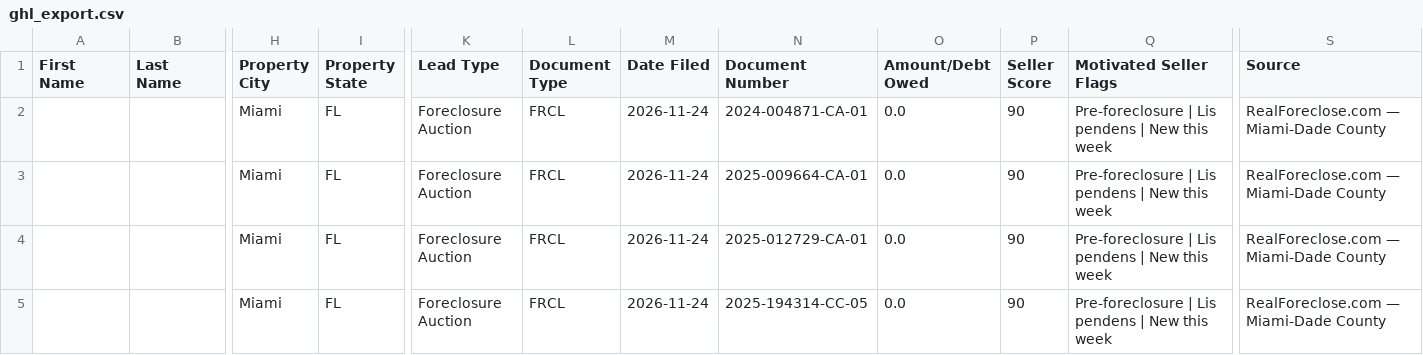
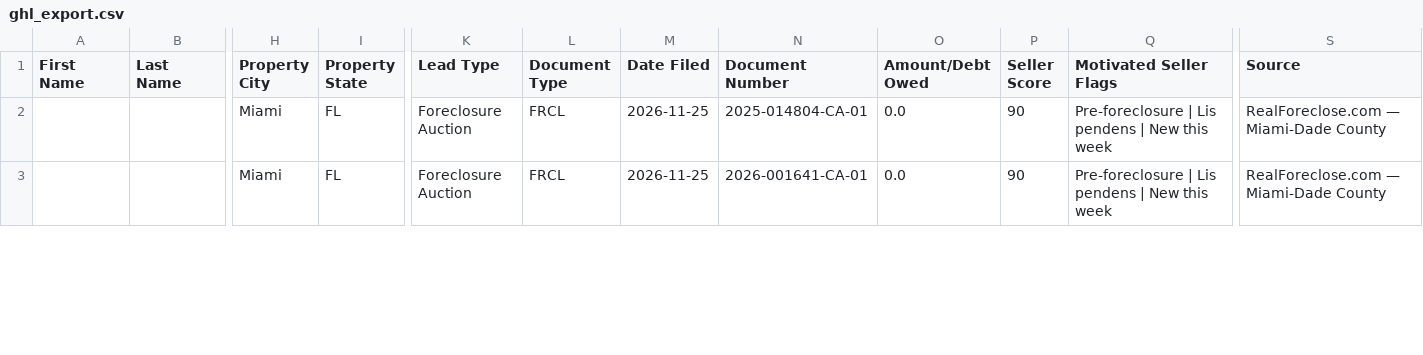
Before and after one commit to dwd1234-a11y/Miami-Dade---Intel, a CSV file: data/ghl_export.csv, drawn as a sheet; only a part is shown, gaps mark what is left out; rows hold the shown columns only; the diff covers the shown part only; the diff names each change by its address in the sheet, - before the commit and + after, or states it on an @@ line.

```diff
--- a/data/ghl_export.csv
+++ b/data/ghl_export.csv
-M2:M3 (Date Filed): 2026-11-24
+M2:M3 (Date Filed): 2026-11-25
-N2 (Document Number): 2024-004871-CA-01
+N2 (Document Number): 2025-014804-CA-01
-N3 (Document Number): 2025-009664-CA-01
+N3 (Document Number): 2026-001641-CA-01
-row 4:  |  | Miami | FL | Foreclosure Auction | FRCL | 2026-11-24 | 2025-012729-CA-01 | 0.0 | 90 | Pre-foreclosure | Lis pendens | New this week | RealForeclose.com — Miami-Dade County
-row 5:  |  | Miami | FL | Foreclosure Auction | FRCL | 2026-11-24 | 2025-194314-CC-05 | 0.0 | 90 | Pre-foreclosure | Lis pendens | New this week | RealForeclose.com — Miami-Dade County
```
Also changed, not shown: 2 removed rows and 2 edited cells elsewhere in this file, 2 other files.
